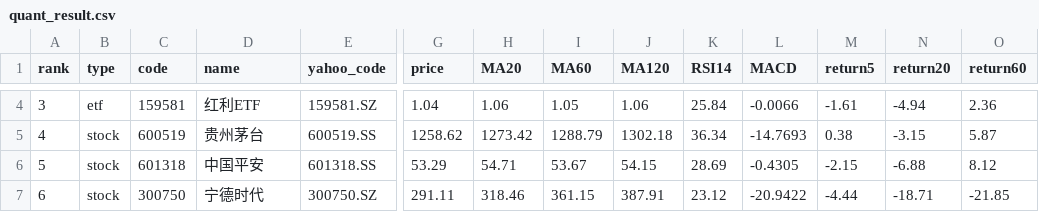
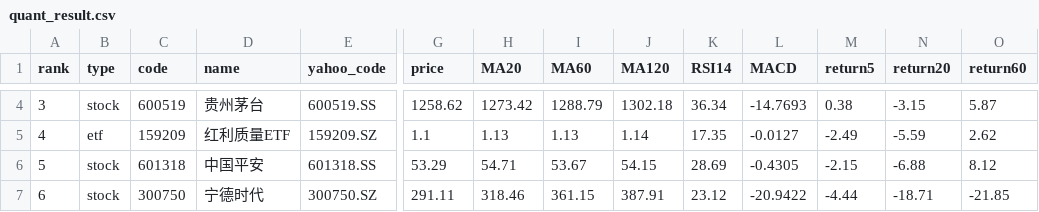
Before and after one commit to huming013-cyber/-quant-model, a CSV file: data/quant_result.csv, drawn as a sheet; only a part is shown, gaps mark what is left out; the diff covers the shown part only; the diff names each change by its address in the sheet, - before the commit and + after, or states it on an @@ line.

```diff
--- a/data/quant_result.csv
+++ b/data/quant_result.csv
-B4 (type): etf
+B4 (type): stock
-C4 (code): 159581
+C4 (code): 600519
-D4 (name): 红利ETF
+D4 (name): 贵州茅台
-E4 (yahoo_code): 159581.SZ
+E4 (yahoo_code): 600519.SS
-G4 (price): 1.04
+G4 (price): 1258.62
-H4 (MA20): 1.06
+H4 (MA20): 1273.42
-I4 (MA60): 1.05
+I4 (MA60): 1288.79
-J4 (MA120): 1.06
+J4 (MA120): 1302.18
-K4 (RSI14): 25.84
+K4 (RSI14): 36.34
-L4 (MACD): -0.0066
+L4 (MACD): -14.7693
-M4 (return5): -1.61
+M4 (return5): 0.38
-N4 (return20): -4.94
+N4 (return20): -3.15
-O4 (return60): 2.36
+O4 (return60): 5.87
-B5 (type): stock
+B5 (type): etf
-C5 (code): 600519
+C5 (code): 159209
-D5 (name): 贵州茅台
+D5 (name): 红利质量ETF
-E5 (yahoo_code): 600519.SS
+E5 (yahoo_code): 159209.SZ
-G5 (price): 1258.62
+G5 (price): 1.1
-H5 (MA20): 1273.42
+H5 (MA20): 1.13
-I5 (MA60): 1288.79
+I5 (MA60): 1.13
-J5 (MA120): 1302.18
+J5 (MA120): 1.14
-K5 (RSI14): 36.34
+K5 (RSI14): 17.35
-L5 (MACD): -14.7693
+L5 (MACD): -0.0127
-M5 (return5): 0.38
+M5 (return5): -2.49
-N5 (return20): -3.15
+N5 (return20): -5.59
-O5 (return60): 5.87
+O5 (return60): 2.62
```
Also changed, not shown: 47 edited cells elsewhere in this file, data/etf_result.csv.
